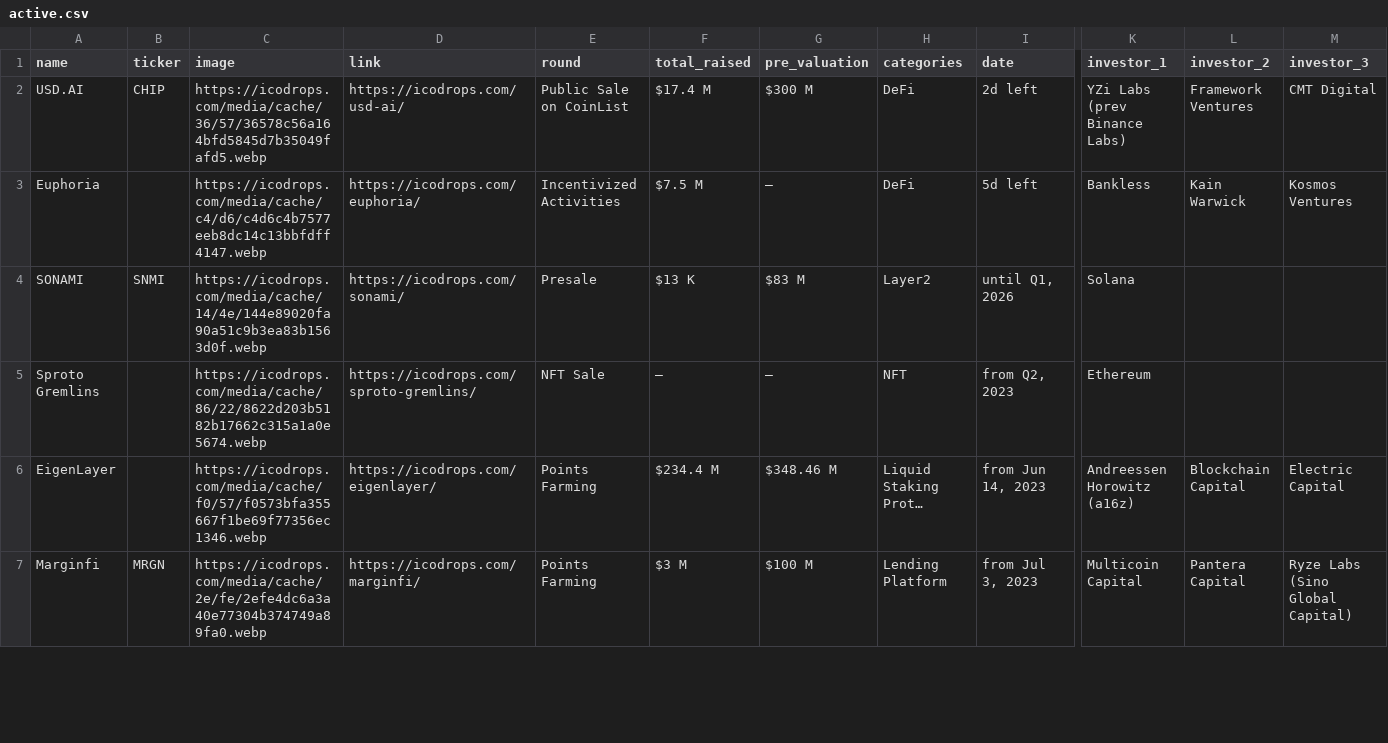
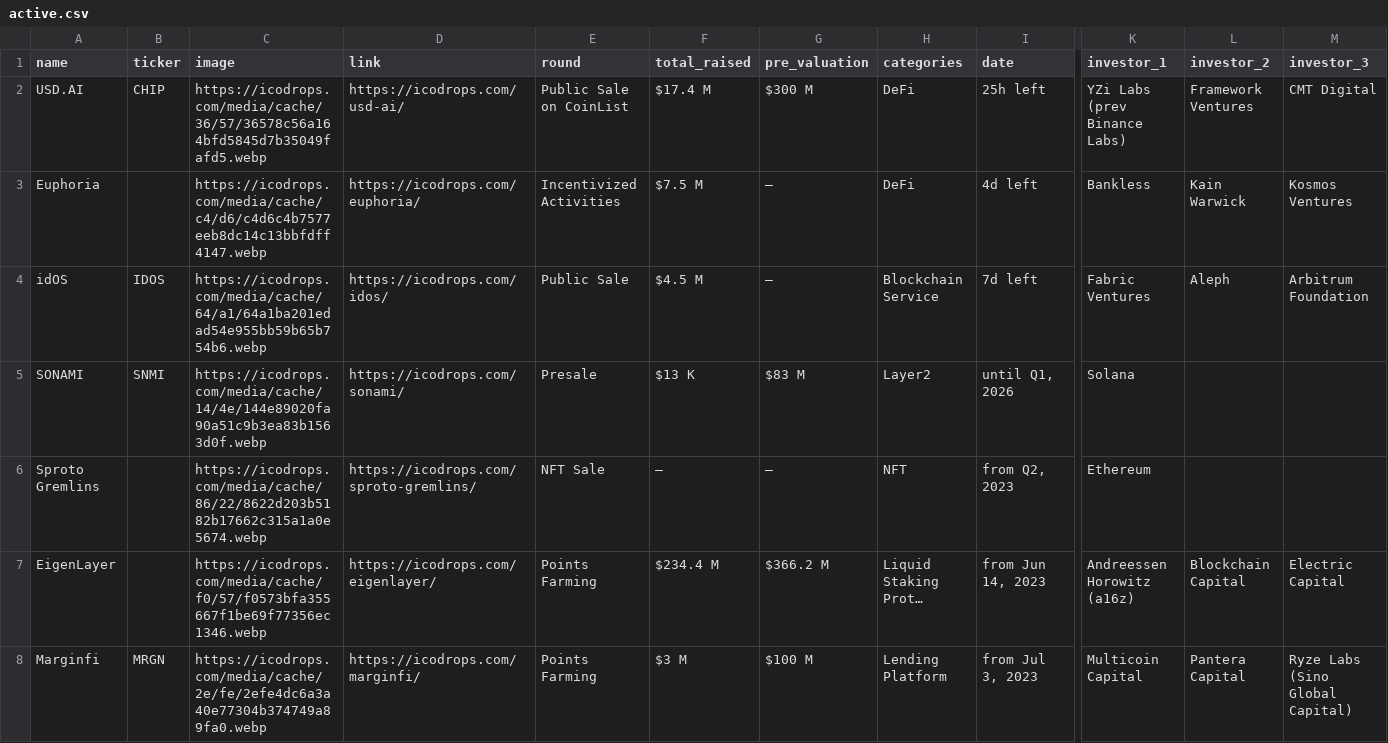
Before and after one commit to Fedric-Reform/ICO-IDO-Dashboard, a CSV file: active.csv, drawn as a sheet; only a part is shown, gaps mark what is left out; addresses are those after the commit; rows hold the shown columns only; the diff covers the shown part only; the diff names each change by its address in the sheet, - before the commit and + after, or states it on an @@ line.

```diff
--- a/active.csv
+++ b/active.csv
-I2 (date): 2d left
+I2 (date): 25h left
-I3 (date): 5d left
+I3 (date): 4d left
+row 4: idOS | IDOS | https://icodrops.com/media/cache/64/a1/64a1ba201edad54e955bb59b65b754b6.webp | https://icodrops.com/idos/ | Public Sale | $4.5 M | — | Blockchain Service | 7d left | Fabric Ventures | Aleph | Arbitrum Foundation
-G7 (pre_valuation): $348.46 M
+G7 (pre_valuation): $366.2 M
```
Also changed, not shown: 70 edited cells elsewhere in this file, icostats.csv, upcoming.csv.
